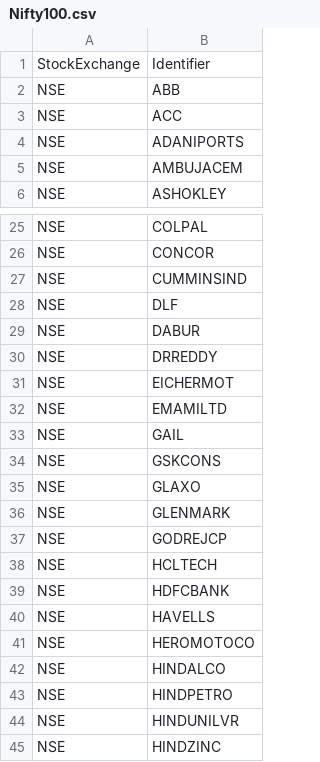
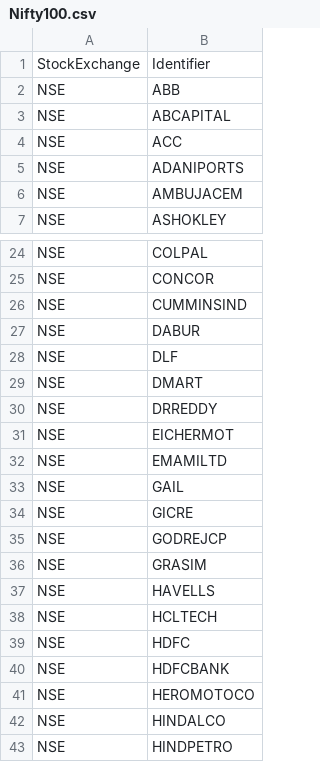
Before and after one commit to rasodu/IndexesConstituents, a CSV file: CSV/Nifty100.csv, drawn as a sheet; only a part is shown, gaps mark what is left out; the shorter side is filled out with more unchanged rows; the diff covers the shown part only.

```diff
--- a/CSV/Nifty100.csv
+++ b/CSV/Nifty100.csv
@@ -2,2 +2,3 @@ StockExchange,Identifier
 NSE,ABB
+NSE,ABCAPITAL
 NSE,ACC
@@ -27,4 +26,5 @@ NSE,CONCOR
 NSE,CUMMINSIND
+NSE,DABUR
 NSE,DLF
-NSE,DABUR
+NSE,DMART
 NSE,DRREDDY
@@ -33,9 +33,9 @@ NSE,EMAMILTD
 NSE,GAIL
-NSE,GSKCONS
-NSE,GLAXO
-NSE,GLENMARK
+NSE,GICRE
 NSE,GODREJCP
+NSE,GRASIM
+NSE,HAVELLS
 NSE,HCLTECH
+NSE,HDFC
 NSE,HDFCBANK
-NSE,HAVELLS
 NSE,HEROMOTOCO
```
Also changed, not shown: 2 added rows, 2 removed rows, 23 moved rows and 2 edited cells elsewhere in this file, CSV/DowJones30.csv, CSV/SP500.csv, 24 other files.
